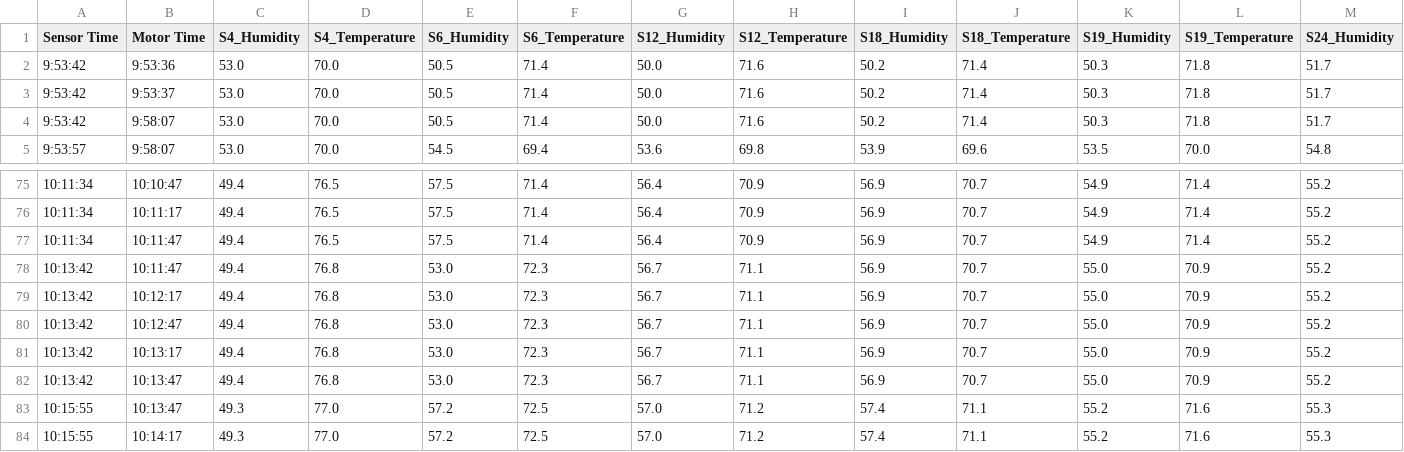
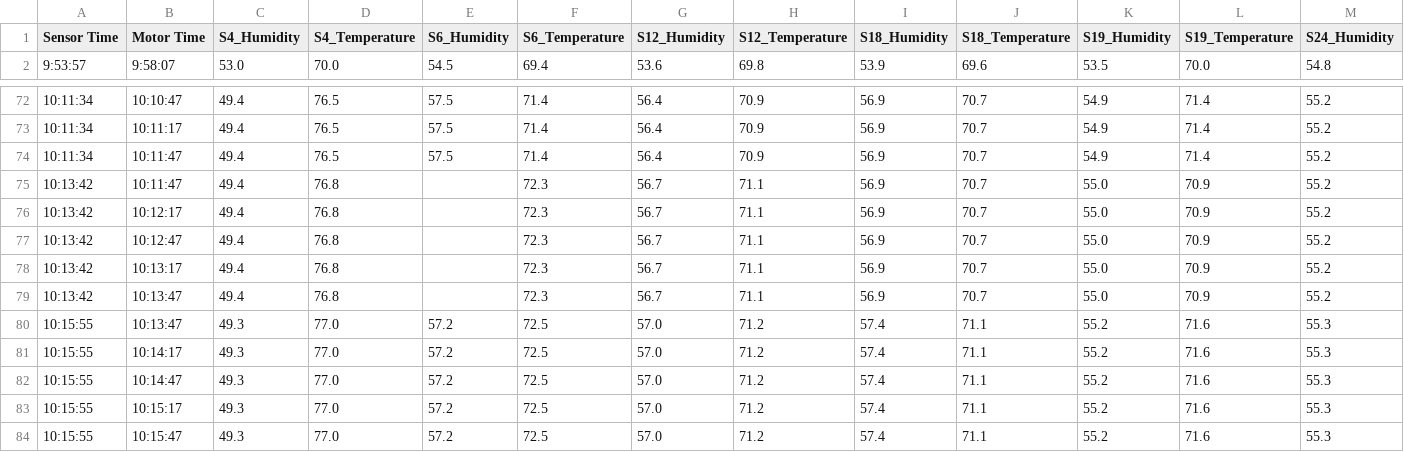
Before and after one commit to nia-00/UCF_REU_SmartHome_2021, a CSV file: Data/Simulation_Data/Combined/Charlotte/charlotte_sim_1_cooltoofast_combined.csv, drawn as a sheet; only a part is shown, gaps mark what is left out; the shorter side is filled out with more unchanged rows; removed rows and columns are numbered as before the commit, all else as after; rows hold the shown columns only; the diff names each change by its address in the sheet, - before the commit and + after, or states it on an @@ line.

Commit message:
Update charlotte_sim_1_cooltoofast_combined.csv

```diff
--- a/Data/Simulation_Data/Combined/Charlotte/charlotte_sim_1_cooltoofast_combined.csv
+++ b/Data/Simulation_Data/Combined/Charlotte/charlotte_sim_1_cooltoofast_combined.csv
-row 2: 9:53:42 | 9:53:36 | 53.0 | 70.0 | 50.5 | 71.4 | 50.0 | 71.6 | 50.2 | 71.4 | 50.3 | 71.8 | 51.7
-row 3: 9:53:42 | 9:53:37 | 53.0 | 70.0 | 50.5 | 71.4 | 50.0 | 71.6 | 50.2 | 71.4 | 50.3 | 71.8 | 51.7
-row 4: 9:53:42 | 9:58:07 | 53.0 | 70.0 | 50.5 | 71.4 | 50.0 | 71.6 | 50.2 | 71.4 | 50.3 | 71.8 | 51.7
-E75:E79 (S6_Humidity): 53.0
+E75:E79 (S6_Humidity): (empty)
```
